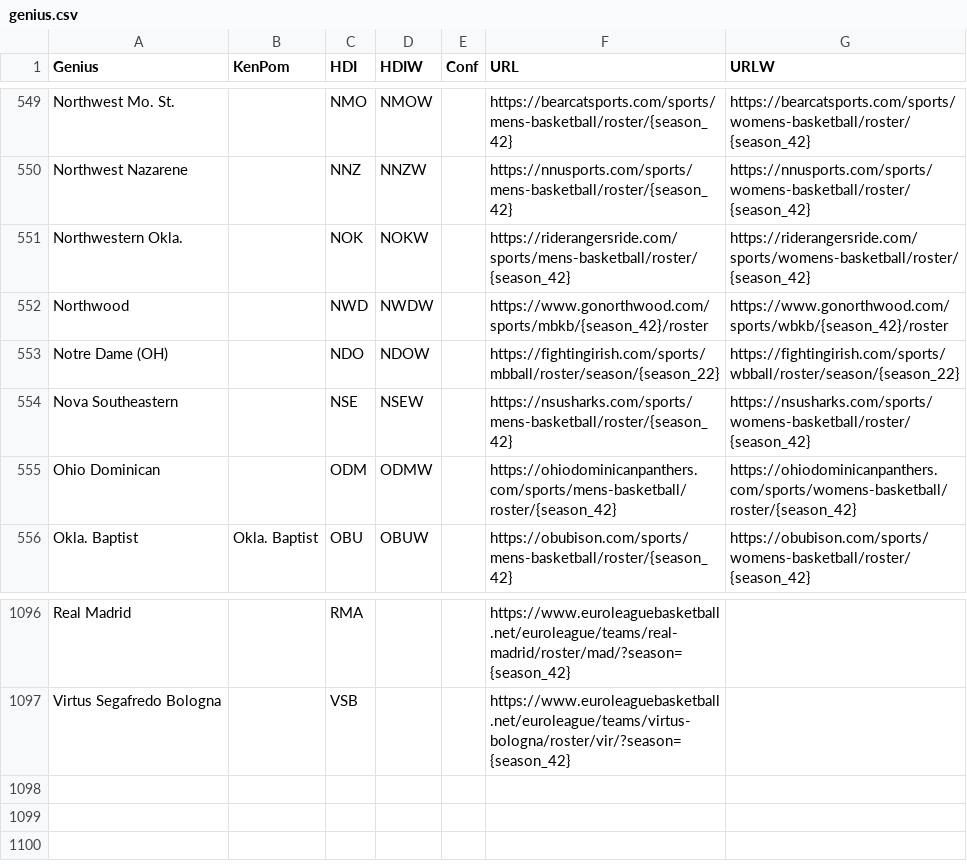
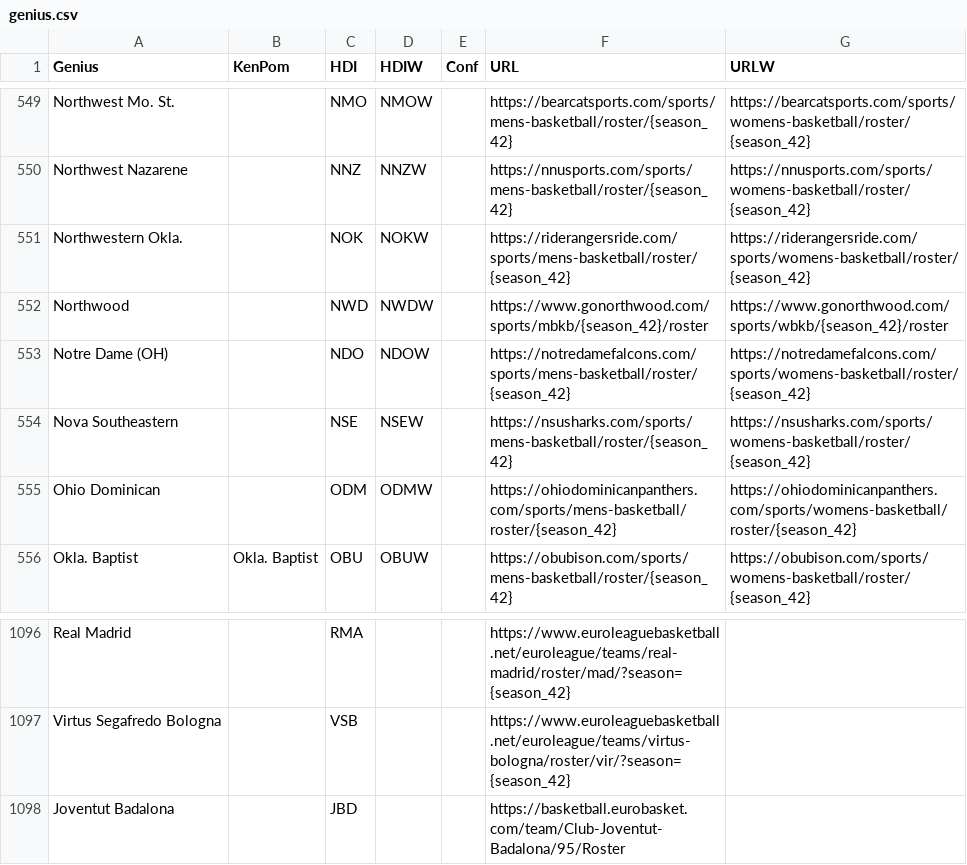
Before and after one commit to MichaelNichxls/HDI, a CSV file: cbb-headshots/genius.csv, drawn as a sheet; only a part is shown, gaps mark what is left out.

```diff
--- a/cbb-headshots/genius.csv
+++ b/cbb-headshots/genius.csv
@@ -552,3 +552,3 @@ Northwestern Okla.,,NOK,NOKW,,https://riderangersride.com/sports/mens-basketball
 Northwood,,NWD,NWDW,,https://www.gonorthwood.com/sports/mbkb/{season_42}/roster,https://www.gonorthwood.com/sports/wbkb/{season_42}/roster
-Notre Dame (OH),,NDO,NDOW,,https://fightingirish.com/sports/mbball/roster/season/{season_22},https://fightingirish.com/sports/wbball/roster/season/{season_22}
+Notre Dame (OH),,NDO,NDOW,,https://notredamefalcons.com/sports/mens-basketball/roster/{season_42},https://notredamefalcons.com/sports/womens-basketball/roster/{season_42}
 Nova Southeastern,,NSE,NSEW,,https://nsusharks.com/sports/mens-basketball/roster/{season_42},https://nsusharks.com/sports/womens-basketball/roster/{season_42}
@@ -1097 +1097,2 @@ Real Madrid,,RMA,,,https://www.euroleaguebasketball.net/euroleague/teams/real-ma
 Virtus Segafredo Bologna,,VSB,,,https://www.euroleaguebasketball.net/euroleague/teams/virtus-bologna/roster/vir/?season={season_42},
+Joventut Badalona,,JBD,,,https://basketball.eurobasket.com/team/Club-Joventut-Badalona/95/Roster,
```
Also changed, not shown: 2 other files.
